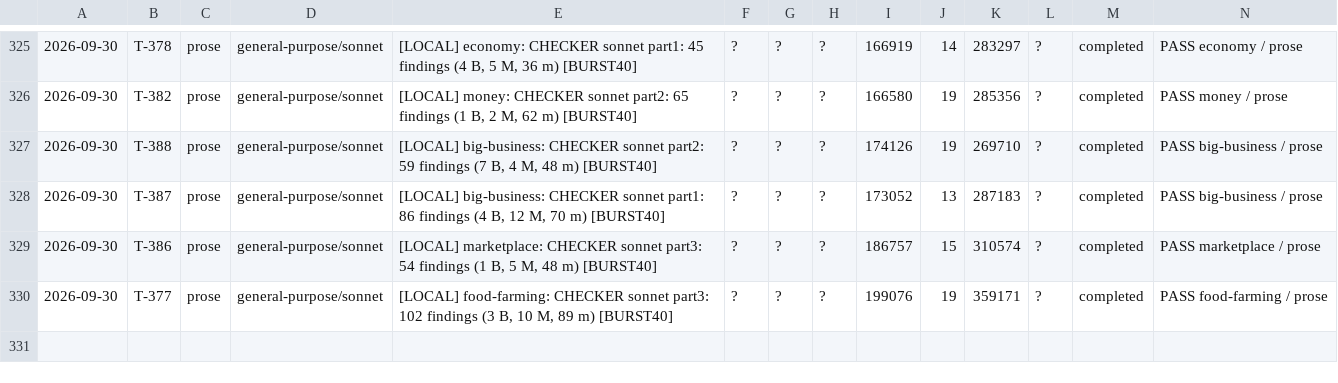
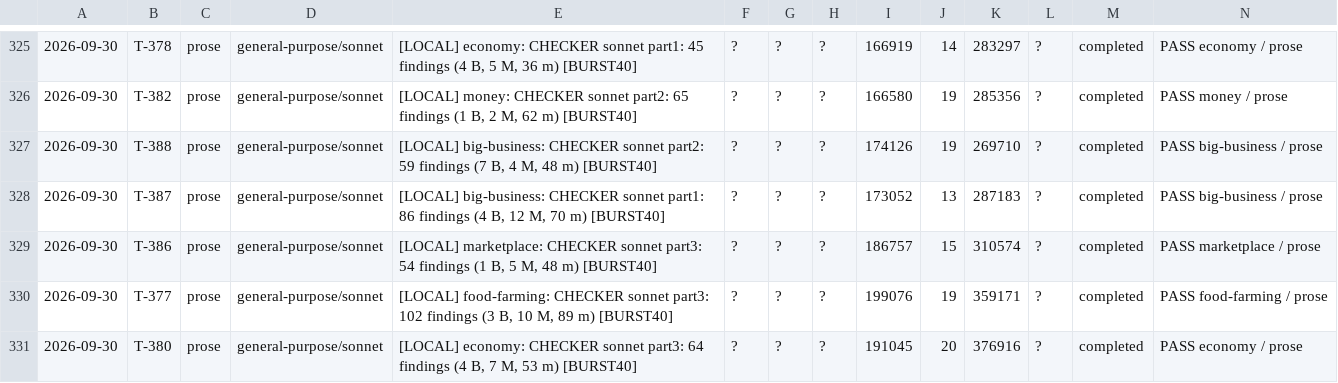
Before and after one commit to jonnystokes/USA-History-grid-book, a TSV file: control/usage-log.tsv, drawn as a sheet; only a part is shown, gaps mark what is left out; the diff names each change by its address in the sheet, - before the commit and + after, or states it on an @@ line.

```diff
--- a/control/usage-log.tsv
+++ b/control/usage-log.tsv
+row 331: 2026-09-30 | T-380 | prose | general-purpose/sonnet | [LOCAL] economy: CHECKER sonnet part3: 64 findings (4 B, 7 M, 53 m) [BURST40] | ? | ? | ? | 191045 | 20 | 376916 | ? | completed | PASS economy / prose
```
Also changed, not shown: 2 other files.
